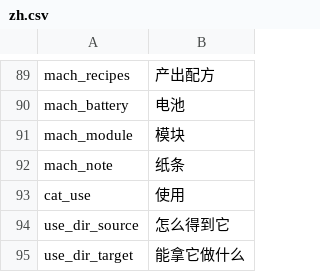
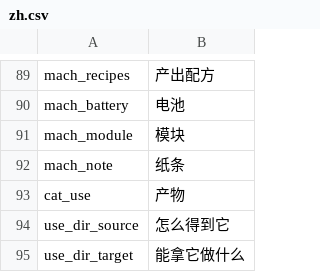
Before and after one commit to WhiteFeather127/ProbablyEnoughItems, a CSV file: Localization/zh.csv, drawn as a sheet; only a part is shown, gaps mark what is left out.

```diff
--- a/Localization/zh.csv
+++ b/Localization/zh.csv
@@ -92,3 +92,3 @@ mach_module,模块
 mach_note,纸条
-cat_use,使用
+cat_use,产物
 use_dir_source,怎么得到它
```
Also changed, not shown: Localization/en.csv, Localization/ru.csv, 1 other file.
